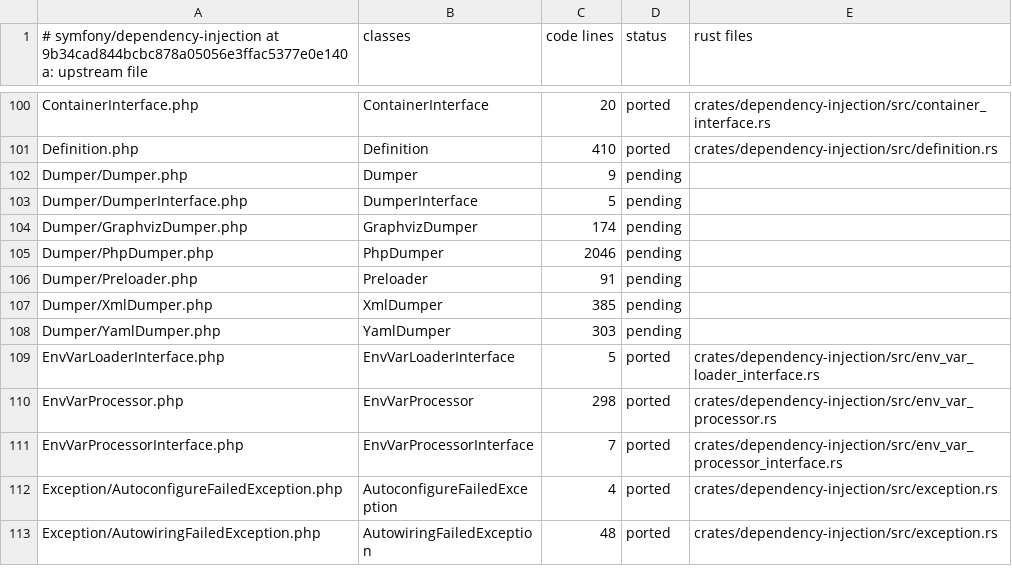
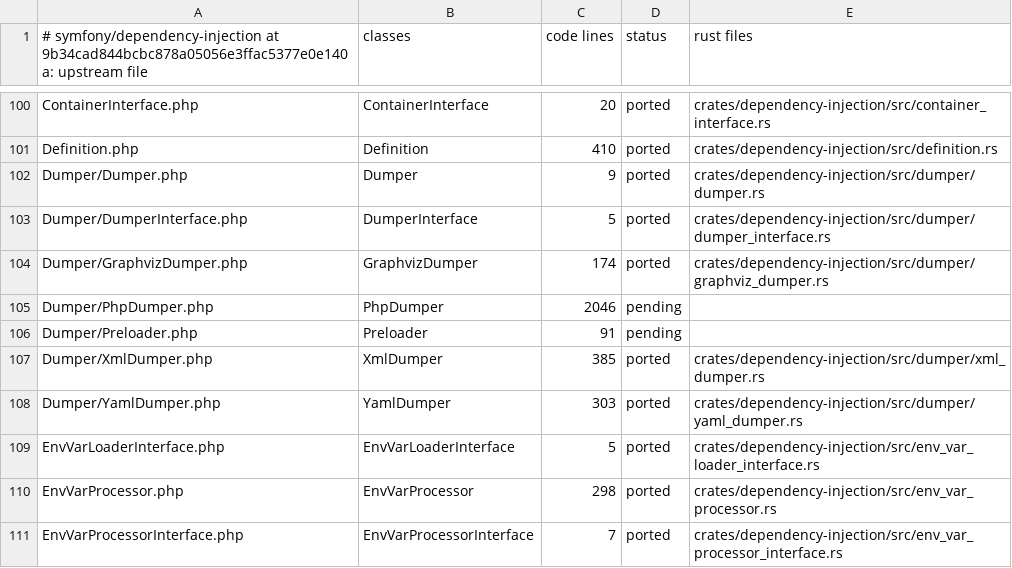
Before and after one commit to D-Nations/symfony-rs, a TSV file: parity/classes/symfony/dependency-injection.tsv, drawn as a sheet; only a part is shown, gaps mark what is left out; the shorter side is filled out with more unchanged rows.

```diff
--- a/parity/classes/symfony/dependency-injection.tsv
+++ b/parity/classes/symfony/dependency-injection.tsv
@@ -101,9 +101,9 @@ ContainerInterface.php	ContainerInterface	20	ported	crates/dependency-injection/
 Definition.php	Definition	410	ported	crates/dependency-injection/src/definition.rs
-Dumper/Dumper.php	Dumper	9	pending	
-Dumper/DumperInterface.php	DumperInterface	5	pending	
-Dumper/GraphvizDumper.php	GraphvizDumper	174	pending	
+Dumper/Dumper.php	Dumper	9	ported	crates/dependency-injection/src/dumper/dumper.rs
+Dumper/DumperInterface.php	DumperInterface	5	ported	crates/dependency-injection/src/dumper/dumper_interface.rs
+Dumper/GraphvizDumper.php	GraphvizDumper	174	ported	crates/dependency-injection/src/dumper/graphviz_dumper.rs
 Dumper/PhpDumper.php	PhpDumper	2046	pending	
 Dumper/Preloader.php	Preloader	91	pending	
-Dumper/XmlDumper.php	XmlDumper	385	pending	
-Dumper/YamlDumper.php	YamlDumper	303	pending	
+Dumper/XmlDumper.php	XmlDumper	385	ported	crates/dependency-injection/src/dumper/xml_dumper.rs
+Dumper/YamlDumper.php	YamlDumper	303	ported	crates/dependency-injection/src/dumper/yaml_dumper.rs
 EnvVarLoaderInterface.php	EnvVarLoaderInterface	5	ported	crates/dependency-injection/src/env_var_loader_interface.rs
```
Also changed, not shown: parity/sources.tsv, parity/symfony/dependency-injection.tsv, 1 other file.
